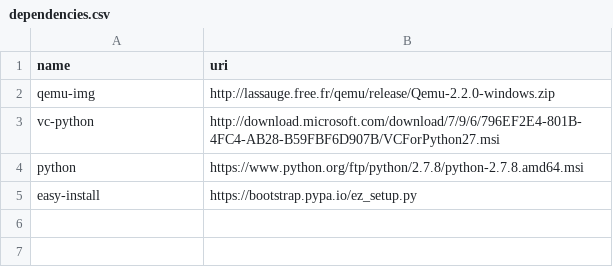
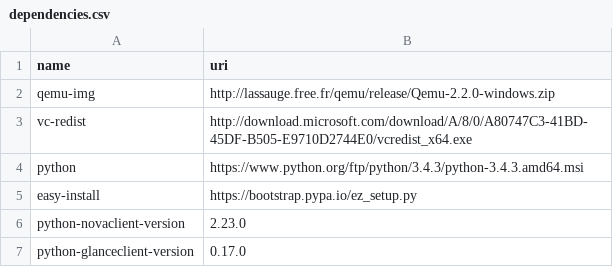
Before and after one commit to isabella232/cf-glazier, a CSV file: glazier-scripts/common/dependencies.csv, drawn as a sheet.

Commit message:
Split Validate/Install functions Add nova,glance versions Upgrade installed python version

```diff
--- a/glazier-scripts/common/dependencies.csv
+++ b/glazier-scripts/common/dependencies.csv
@@ -2,4 +2,6 @@ name,uri
 qemu-img,http://lassauge.free.fr/qemu/release/Qemu-2.2.0-windows.zip
-vc-python,http://download.microsoft.com/download/7/9/6/796EF2E4-801B-4FC4-AB28-B59FBF6D907B/VCForPython27.msi
-python,https://www.python.org/ftp/python/2.7.8/python-2.7.8.amd64.msi
+vc-redist,http://download.microsoft.com/download/A/8/0/A80747C3-41BD-45DF-B505-E9710D2744E0/vcredist_x64.exe
+python,https://www.python.org/ftp/python/3.4.3/python-3.4.3.amd64.msi
 easy-install,https://bootstrap.pypa.io/ez_setup.py
+python-novaclient-version,2.23.0
+python-glanceclient-version,0.17.0
```
Also changed, not shown: 1 other file.
